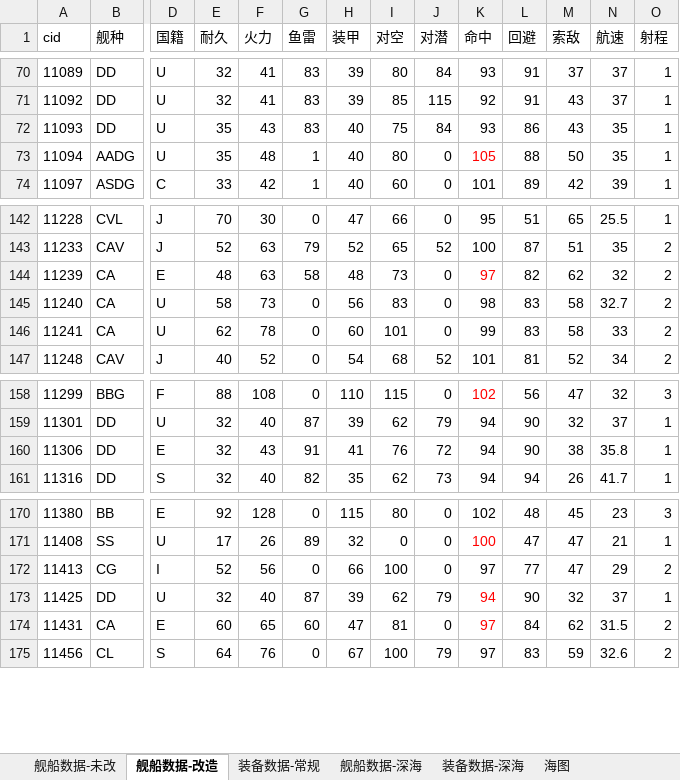
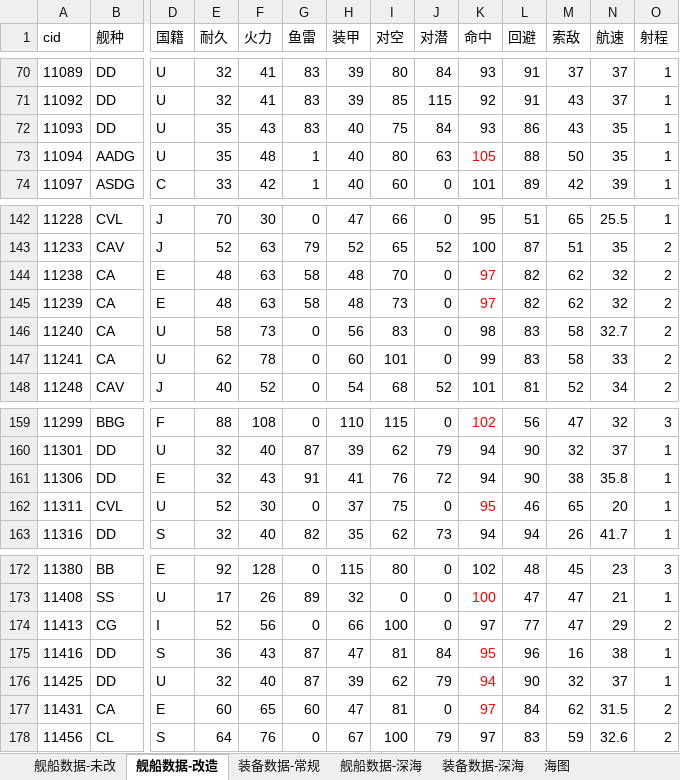
Before and after one commit to YinHeYuanZheng/WSGR_simulation, an Excel workbook: depend/ship/database.xlsx, sheet 舰船数据-改造, drawn as a sheet; only a part is shown, gaps mark what is left out; values as stored, in another font and other column widths than the file's, no borders; conditional formats not drawn; rows hold the shown columns only; the diff names each change by its address in the sheet, - before the commit and + after, or states it on an @@ line.

```diff
--- a/depend/ship/database.xlsx (sheet 舰船数据-改造)
+++ b/depend/ship/database.xlsx (sheet 舰船数据-改造)
-J73 (对潜): 0
+J73 (对潜): 63
+row 144: 11238 | CA | E | 48 | 63 | 58 | 48 | 70 | 0 | 97 | 82 | 62 | 32 | 2
+row 162: 11311 | CVL | U | 52 | 30 | 0 | 37 | 75 | 0 | 95 | 46 | 65 | 20 | 1
+row 175: 11416 | DD | S | 36 | 43 | 87 | 47 | 81 | 84 | 95 | 96 | 16 | 38 | 1
```
Also changed, not shown: sheet 舰船数据-未改, sheet 舰船数据-深海, formulas that keep their value, 10 other files.
